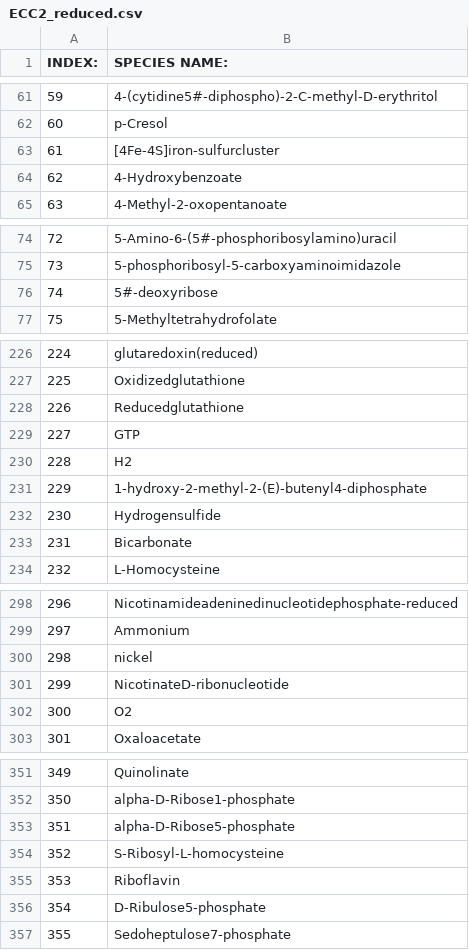
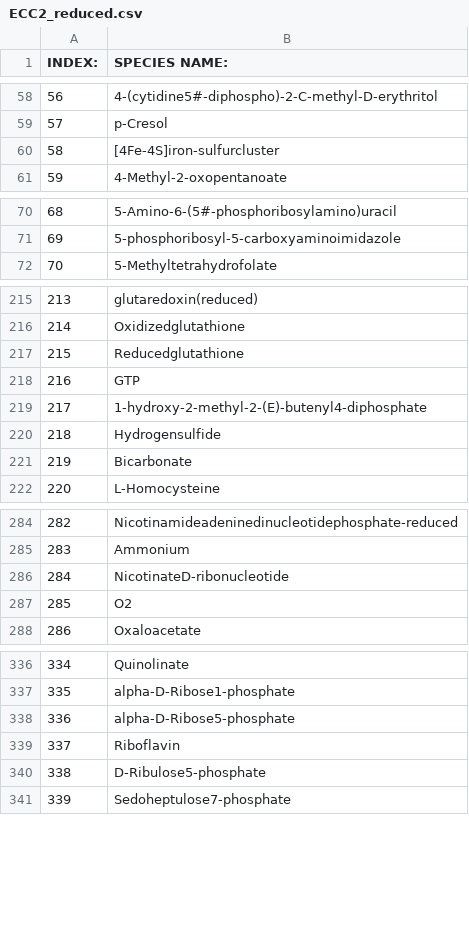
Before and after one commit to skelysium/metabolism-clustering, a CSV file: species_names/ECC2/ECC2_reduced.csv, drawn as a sheet; only a part is shown, gaps mark what is left out; the diff covers the shown part only; the diff names each change by its address in the sheet, - before the commit and + after, or states it on an @@ line.

```diff
--- a/species_names/ECC2/ECC2_reduced.csv
+++ b/species_names/ECC2/ECC2_reduced.csv
@@ column A (INDEX:) renumbered from row 30 down @@
-row 64: 62 | 4-Hydroxybenzoate
-row 76: 74 | 5#-deoxyribose
-row 230: 228 | H2
-row 300: 298 | nickel
-row 354: 352 | S-Ribosyl-L-homocysteine
```
Also changed, not shown: 17 removed rows elsewhere in this file, 3 other files.
